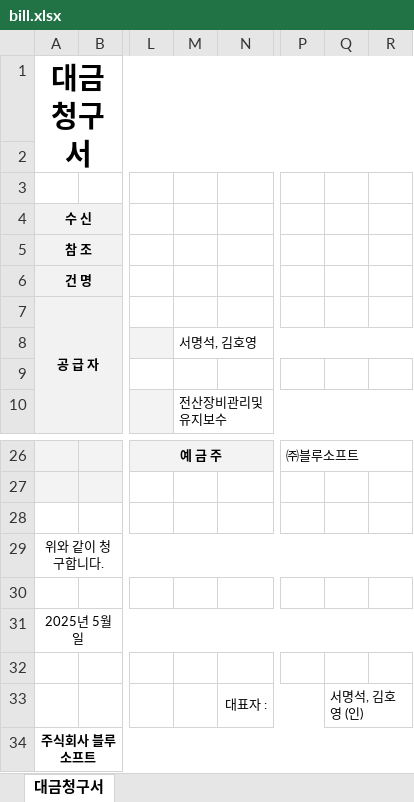
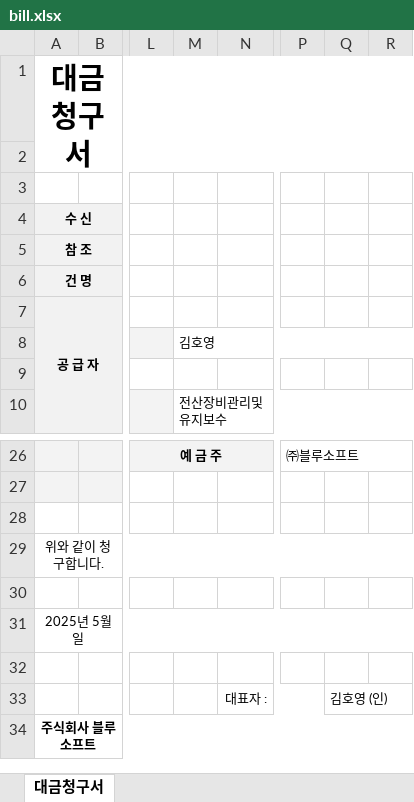
Before and after one commit to bluesmurfybm/slack, an Excel workbook: sitehub/templates/bill.xlsx, sheet 대금청구서, drawn as a sheet; only a part is shown, gaps mark what is left out; values as stored, in another font and other column widths than the file's, no borders; charts and pictures not drawn; the diff names each change by its address in the sheet, - before the commit and + after, or states it on an @@ line.

```diff
--- a/sitehub/templates/bill.xlsx (sheet 대금청구서)
+++ b/sitehub/templates/bill.xlsx (sheet 대금청구서)
-M8: 서명석, 김호영
+M8: 김호영
-Q33: 서명석, 김호영 (인)
+Q33: 김호영 (인)
```
